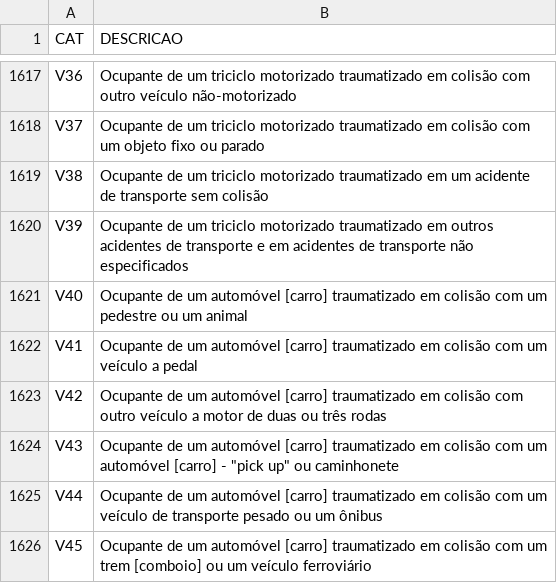
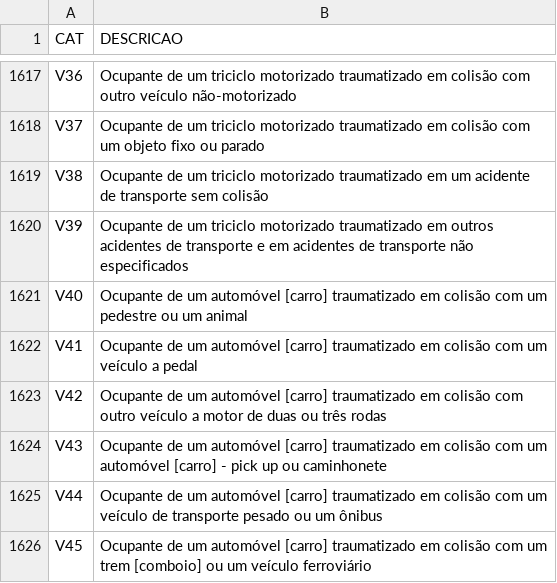
Before and after one commit to grnbatera/Data4health, a CSV file: assets/categoriasCID10.csv, drawn as a sheet; only a part is shown, gaps mark what is left out; the diff covers the shown part only.

```diff
--- a/assets/categoriasCID10.csv
+++ b/assets/categoriasCID10.csv
@@ -1623,3 +1623,3 @@ V41,Ocupante de um automóvel [carro] traumatizado em colisão com um veículo a
 V42,Ocupante de um automóvel [carro] traumatizado em colisão com outro veículo a motor de duas ou três rodas
-V43,Ocupante de um automóvel [carro] traumatizado em colisão com um automóvel [carro] -  "pick up" ou caminhonete
+V43,Ocupante de um automóvel [carro] traumatizado em colisão com um automóvel [carro] -  pick up ou caminhonete
 V44,Ocupante de um automóvel [carro] traumatizado em colisão com um veículo de transporte pesado ou um ônibus
```
Also changed, not shown: 5 edited cells elsewhere in this file.
